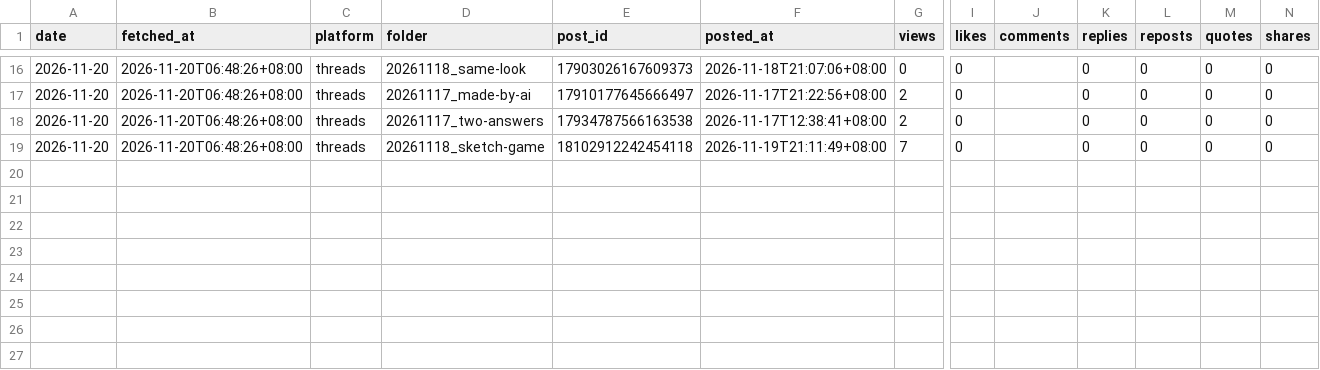
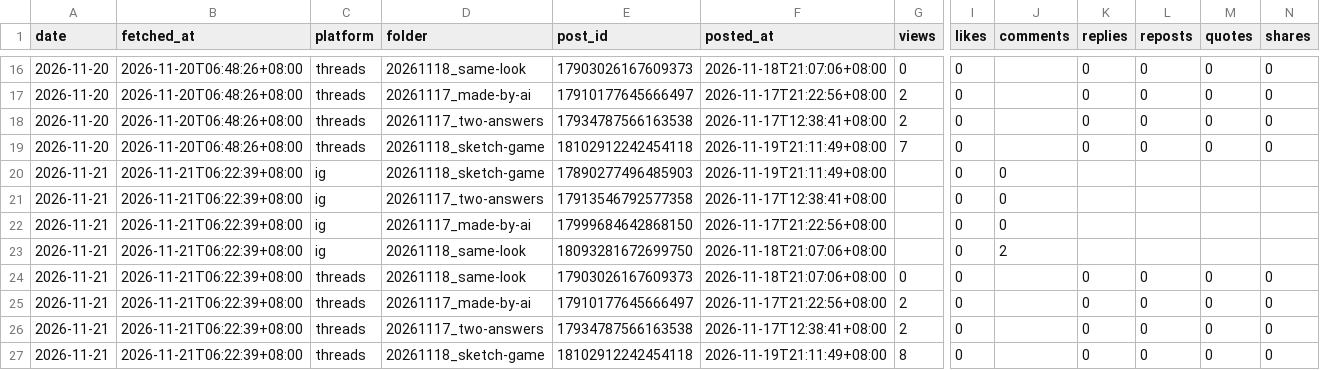
Before and after one commit to MiaoZiKe/tw-rotation, a CSV file: docs/marketing/channels/caffaine/state/insights/posts_daily.csv, drawn as a sheet; only a part is shown, gaps mark what is left out; rows hold the shown columns only; the diff names each change by its address in the sheet, - before the commit and + after, or states it on an @@ line.

```diff
--- a/docs/marketing/channels/caffaine/state/insights/posts_daily.csv
+++ b/docs/marketing/channels/caffaine/state/insights/posts_daily.csv
+row 20: 2026-11-21 | 2026-11-21T06:22:39+08:00 | ig | 20261118_sketch-game | 17890277496485903 | 2026-11-19T21:11:49+08:00 |  | 0 | 0
+row 21: 2026-11-21 | 2026-11-21T06:22:39+08:00 | ig | 20261117_two-answers | 17913546792577358 | 2026-11-17T12:38:41+08:00 |  | 0 | 0
+row 22: 2026-11-21 | 2026-11-21T06:22:39+08:00 | ig | 20261117_made-by-ai | 17999684642868150 | 2026-11-17T21:22:56+08:00 |  | 0 | 0
+row 23: 2026-11-21 | 2026-11-21T06:22:39+08:00 | ig | 20261118_same-look | 18093281672699750 | 2026-11-18T21:07:06+08:00 |  | 0 | 2
+row 24: 2026-11-21 | 2026-11-21T06:22:39+08:00 | threads | 20261118_same-look | 17903026167609373 | 2026-11-18T21:07:06+08:00 | 0 | 0 |  | 0 | 0 | 0 | 0
+row 25: 2026-11-21 | 2026-11-21T06:22:39+08:00 | threads | 20261117_made-by-ai | 17910177645666497 | 2026-11-17T21:22:56+08:00 | 2 | 0 |  | 0 | 0 | 0 | 0
+row 26: 2026-11-21 | 2026-11-21T06:22:39+08:00 | threads | 20261117_two-answers | 17934787566163538 | 2026-11-17T12:38:41+08:00 | 2 | 0 |  | 0 | 0 | 0 | 0
+row 27: 2026-11-21 | 2026-11-21T06:22:39+08:00 | threads | 20261118_sketch-game | 18102912242454118 | 2026-11-19T21:11:49+08:00 | 8 | 0 |  | 0 | 0 | 0 | 0
```
Also changed, not shown: docs/marketing/channels/caffaine/state/insights/account_daily.csv, 1 other file.
